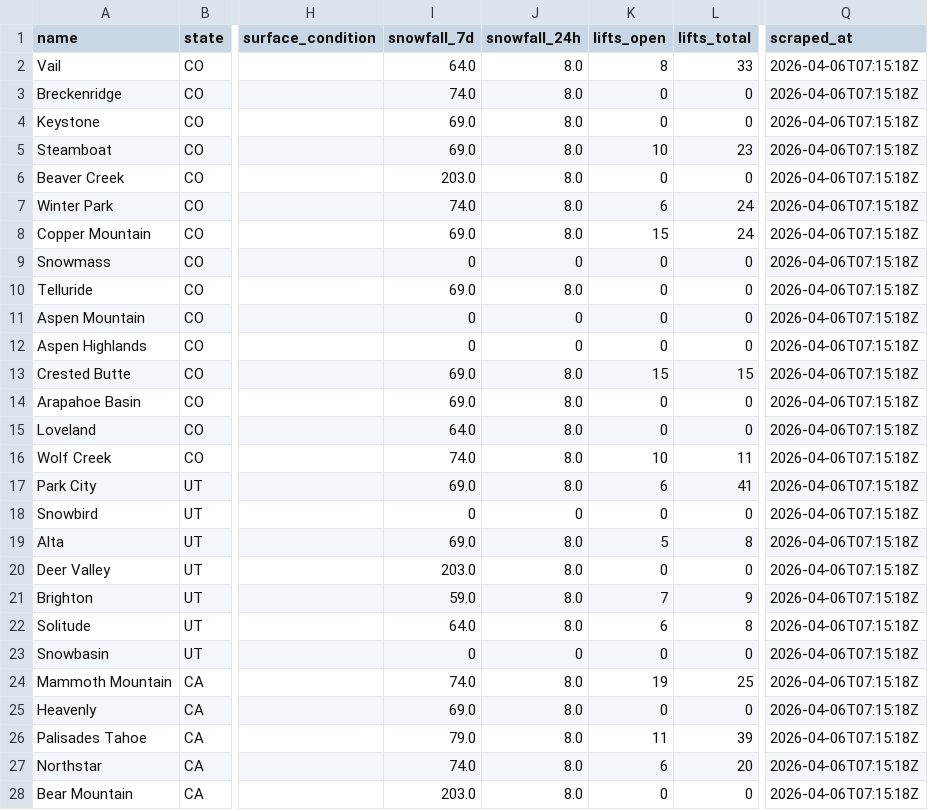
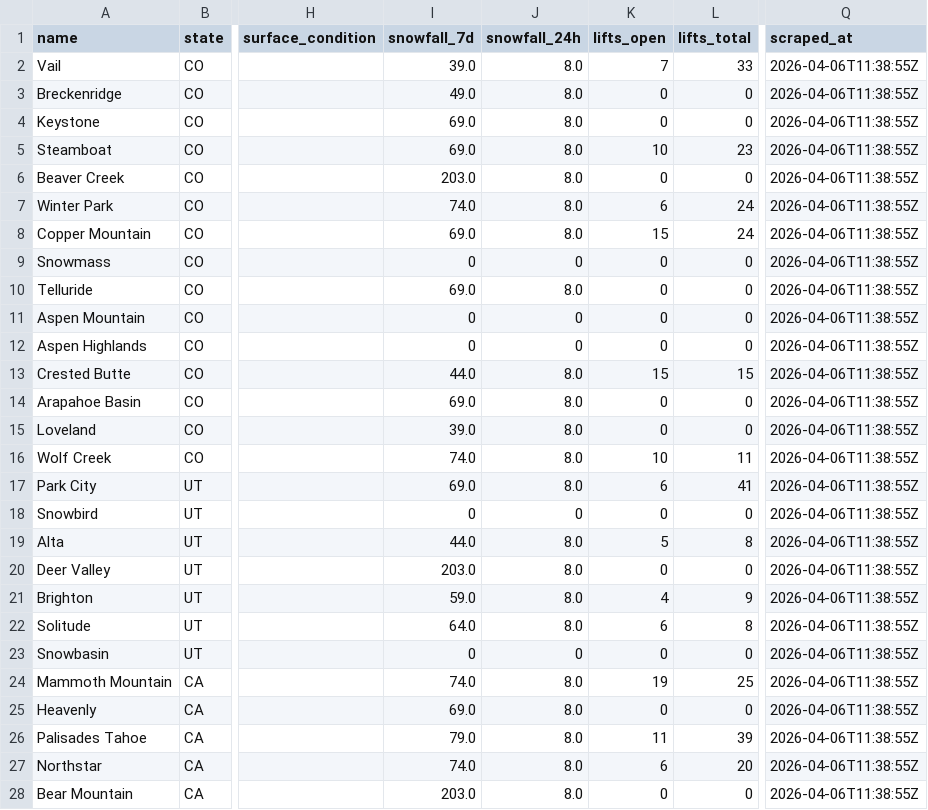
Before and after one commit to ranadesign/powderwatch, a CSV file: snow_data.csv, drawn as a sheet; only a part is shown, gaps mark what is left out; the diff covers the shown part only; the diff names each change by its address in the sheet, - before the commit and + after, or states it on an @@ line.

Commit message:
Update snow data 2026-04-06 11:40 UTC

```diff
--- a/snow_data.csv
+++ b/snow_data.csv
-I2 (snowfall_7d): 64.0
+I2 (snowfall_7d): 39.0
-K2 (lifts_open): 8
+K2 (lifts_open): 7
-Q2:Q28 (scraped_at): 2026-04-06T07:15:18Z
+Q2:Q28 (scraped_at): 2026-04-06T11:38:55Z
-I3 (snowfall_7d): 74.0
+I3 (snowfall_7d): 49.0
-I13 (snowfall_7d): 69.0
+I13 (snowfall_7d): 44.0
-I15 (snowfall_7d): 64.0
+I15 (snowfall_7d): 39.0
-I19 (snowfall_7d): 69.0
+I19 (snowfall_7d): 44.0
-K21 (lifts_open): 7
+K21 (lifts_open): 4
```
Also changed, not shown: 33 edited cells elsewhere in this file, 1 other file.
